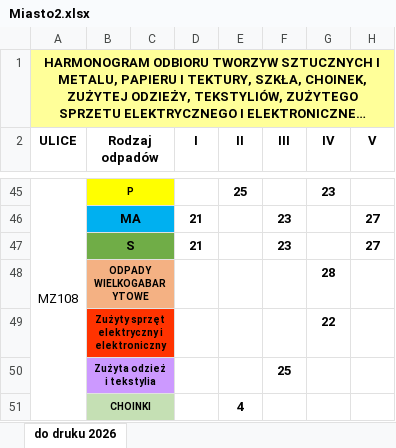
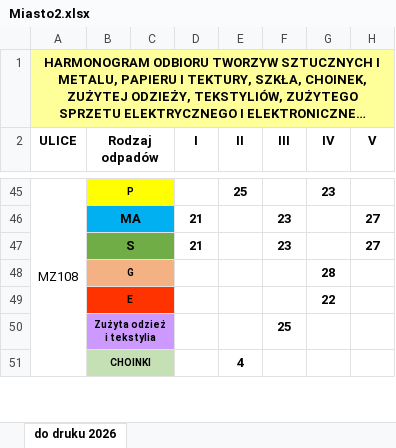
Before and after one commit to JRymarz/Harmonogram, an Excel workbook: Data/Miasto2.xlsx, sheet do druku 2026, drawn as a sheet; only a part is shown, gaps mark what is left out; long unchanged cells end in …; values as stored, in another font and other column widths than the file's, no borders; charts and pictures not drawn; the diff covers the shown part only; the diff names each change by its address in the sheet, - before the commit and + after, or states it on an @@ line.

Commit message:
Ukończono tworzenie insertów dla obu plików excela zawierających dane z miasta.

```diff
--- a/Data/Miasto2.xlsx (sheet do druku 2026)
+++ b/Data/Miasto2.xlsx (sheet do druku 2026)
-B48 (Rodzaj odpadów): ODPADY WIELKOGABARYTOWE
+B48 (Rodzaj odpadów): G
-B49 (Rodzaj odpadów): Zużyty sprzęt elektryczny i elektroniczny
+B49 (Rodzaj odpadów): E
```
Also changed, not shown: 15 edited cells elsewhere in this sheet, Data/Miasto1.xlsx, 2 other files.
